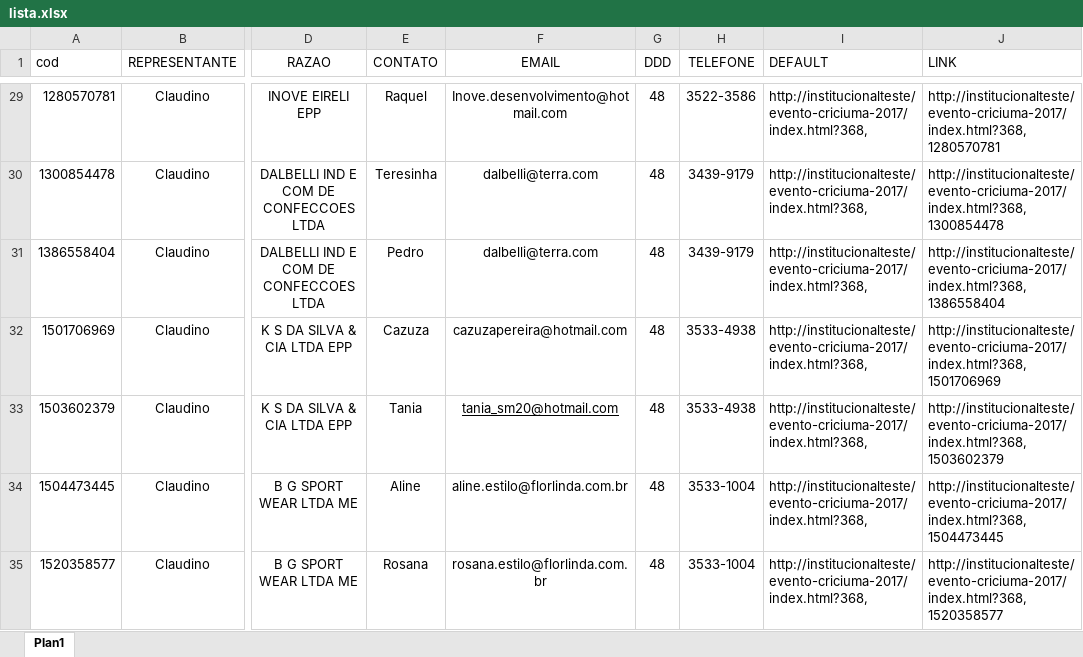
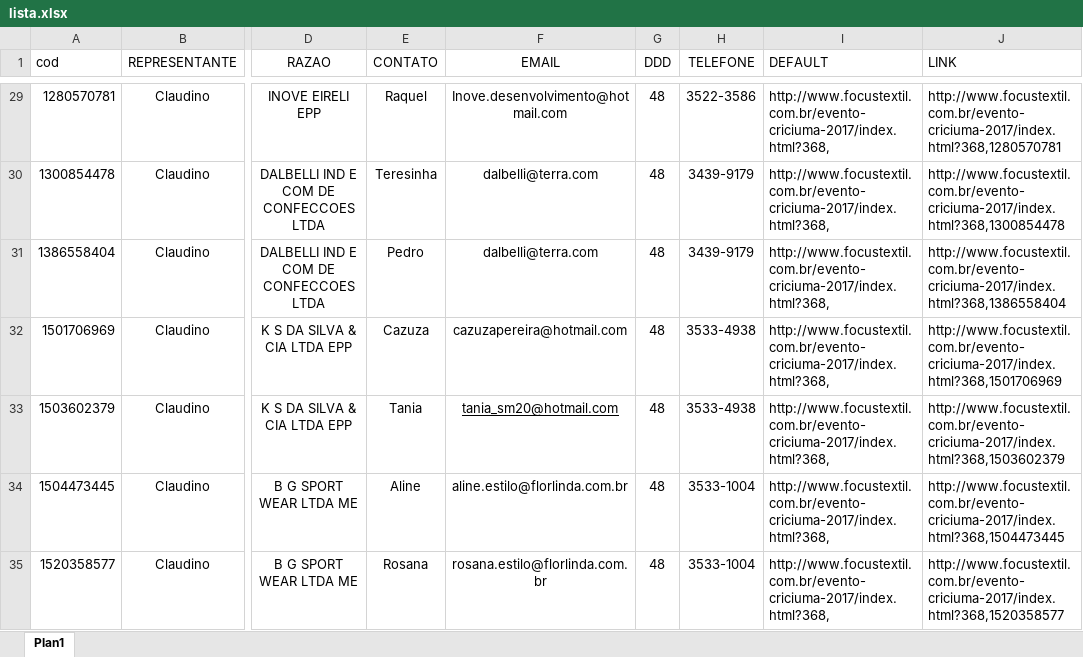
Before and after one commit to FabianodeLimaAbreu/cri_evento, an Excel workbook: github/files/lista.xlsx, sheet Plan1, drawn as a sheet; only a part is shown, gaps mark what is left out; values as stored, in another font and other column widths than the file's, no borders; conditional formats not drawn; the diff covers the shown part only; the diff names each change by its address in the sheet, - before the commit and + after, or states it on an @@ line.

```diff
--- a/github/files/lista.xlsx (sheet Plan1)
+++ b/github/files/lista.xlsx (sheet Plan1)
-I29:I35 (DEFAULT): http://institucionalteste/evento-criciuma-2017/index.html?368,
+I29:I35 (DEFAULT): http://www.focustextil.com.br/evento-criciuma-2017/index.html?368,
-J29 (LINK): http://institucionalteste/evento-criciuma-2017/index.html?368,1280570781
+J29 (LINK): http://www.focustextil.com.br/evento-criciuma-2017/index.html?368,1280570781
-J30 (LINK): http://institucionalteste/evento-criciuma-2017/index.html?368,1300854478
+J30 (LINK): http://www.focustextil.com.br/evento-criciuma-2017/index.html?368,1300854478
-J31 (LINK): http://institucionalteste/evento-criciuma-2017/index.html?368,1386558404
+J31 (LINK): http://www.focustextil.com.br/evento-criciuma-2017/index.html?368,1386558404
-J32 (LINK): http://institucionalteste/evento-criciuma-2017/index.html?368,1501706969
+J32 (LINK): http://www.focustextil.com.br/evento-criciuma-2017/index.html?368,1501706969
-J33 (LINK): http://institucionalteste/evento-criciuma-2017/index.html?368,1503602379
+J33 (LINK): http://www.focustextil.com.br/evento-criciuma-2017/index.html?368,1503602379
-J34 (LINK): http://institucionalteste/evento-criciuma-2017/index.html?368,1504473445
+J34 (LINK): http://www.focustextil.com.br/evento-criciuma-2017/index.html?368,1504473445
-J35 (LINK): http://institucionalteste/evento-criciuma-2017/index.html?368,1520358577
+J35 (LINK): http://www.focustextil.com.br/evento-criciuma-2017/index.html?368,1520358577
```
Also changed, not shown: 6 added rows and 224 edited cells elsewhere in this sheet, 17 other files.
